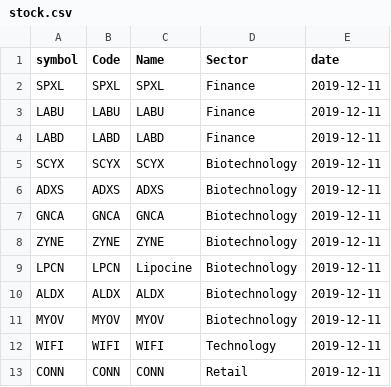
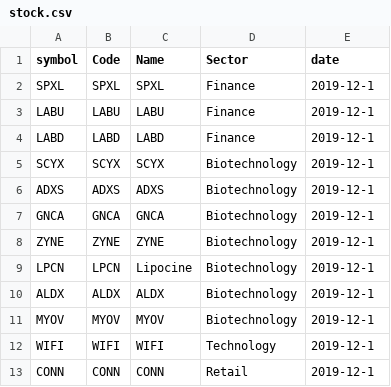
Before and after one commit to xfox64x/PublicScraps, a CSV file: stock.csv, drawn as a sheet.

Commit message:
Update stock.csv

```diff
--- a/stock.csv
+++ b/stock.csv
@@ -1,13 +1,13 @@
 symbol,Code,Name,Sector,date
-SPXL,SPXL,SPXL,Finance,2019-12-11
-LABU,LABU,LABU,Finance,2019-12-11
-LABD,LABD,LABD,Finance,2019-12-11
-SCYX,SCYX,SCYX,Biotechnology,2019-12-11
-ADXS,ADXS,ADXS,Biotechnology,2019-12-11
-GNCA,GNCA,GNCA,Biotechnology,2019-12-11
-ZYNE,ZYNE,ZYNE,Biotechnology,2019-12-11
-LPCN,LPCN,Lipocine,Biotechnology,2019-12-11
-ALDX,ALDX,ALDX,Biotechnology,2019-12-11
-MYOV,MYOV,MYOV,Biotechnology,2019-12-11
-WIFI,WIFI,WIFI,Technology,2019-12-11
-CONN,CONN,CONN,Retail,2019-12-11
+SPXL,SPXL,SPXL,Finance,2019-12-1
+LABU,LABU,LABU,Finance,2019-12-1
+LABD,LABD,LABD,Finance,2019-12-1
+SCYX,SCYX,SCYX,Biotechnology,2019-12-1
+ADXS,ADXS,ADXS,Biotechnology,2019-12-1
+GNCA,GNCA,GNCA,Biotechnology,2019-12-1
+ZYNE,ZYNE,ZYNE,Biotechnology,2019-12-1
+LPCN,LPCN,Lipocine,Biotechnology,2019-12-1
+ALDX,ALDX,ALDX,Biotechnology,2019-12-1
+MYOV,MYOV,MYOV,Biotechnology,2019-12-1
+WIFI,WIFI,WIFI,Technology,2019-12-1
+CONN,CONN,CONN,Retail,2019-12-1
```
